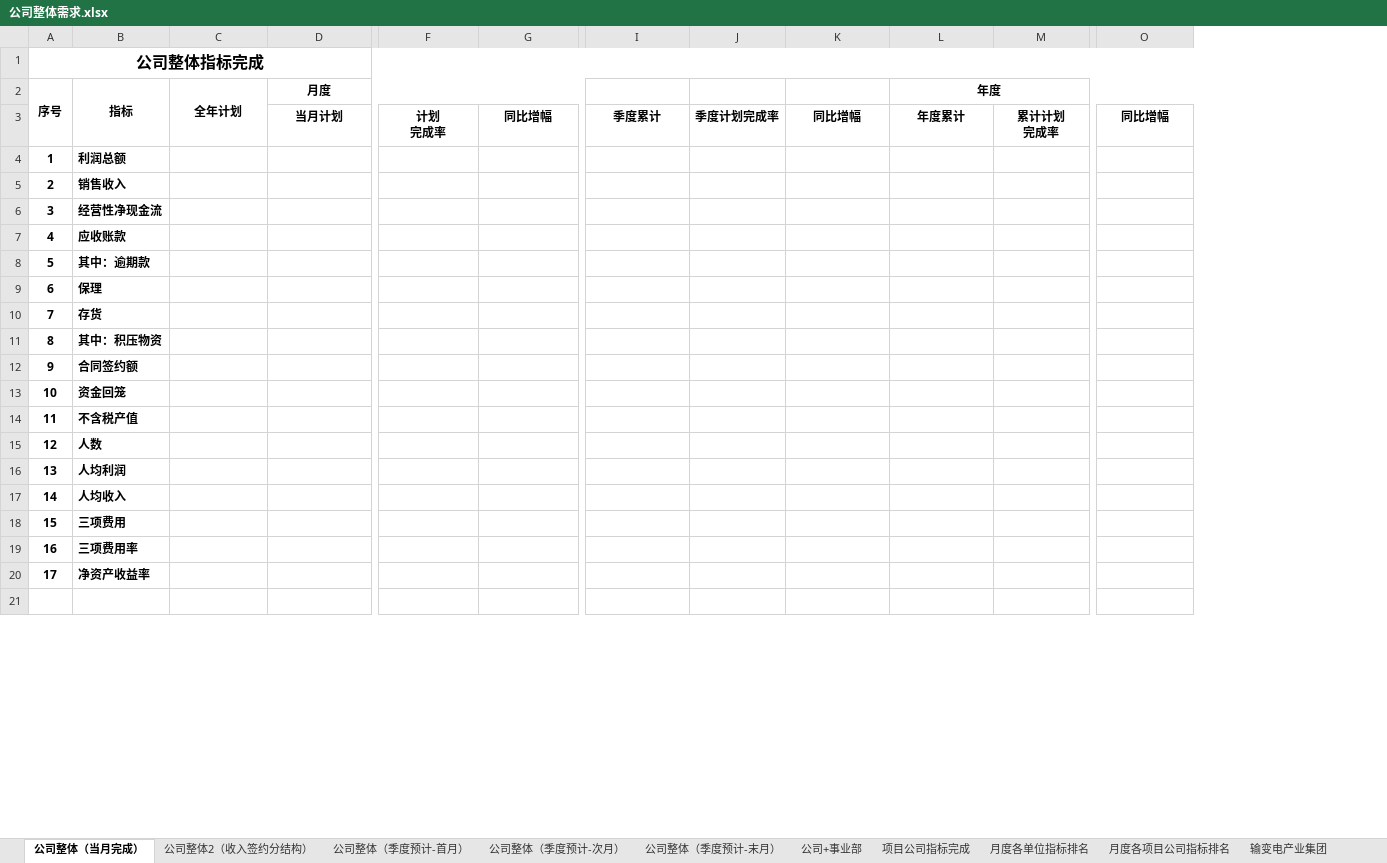
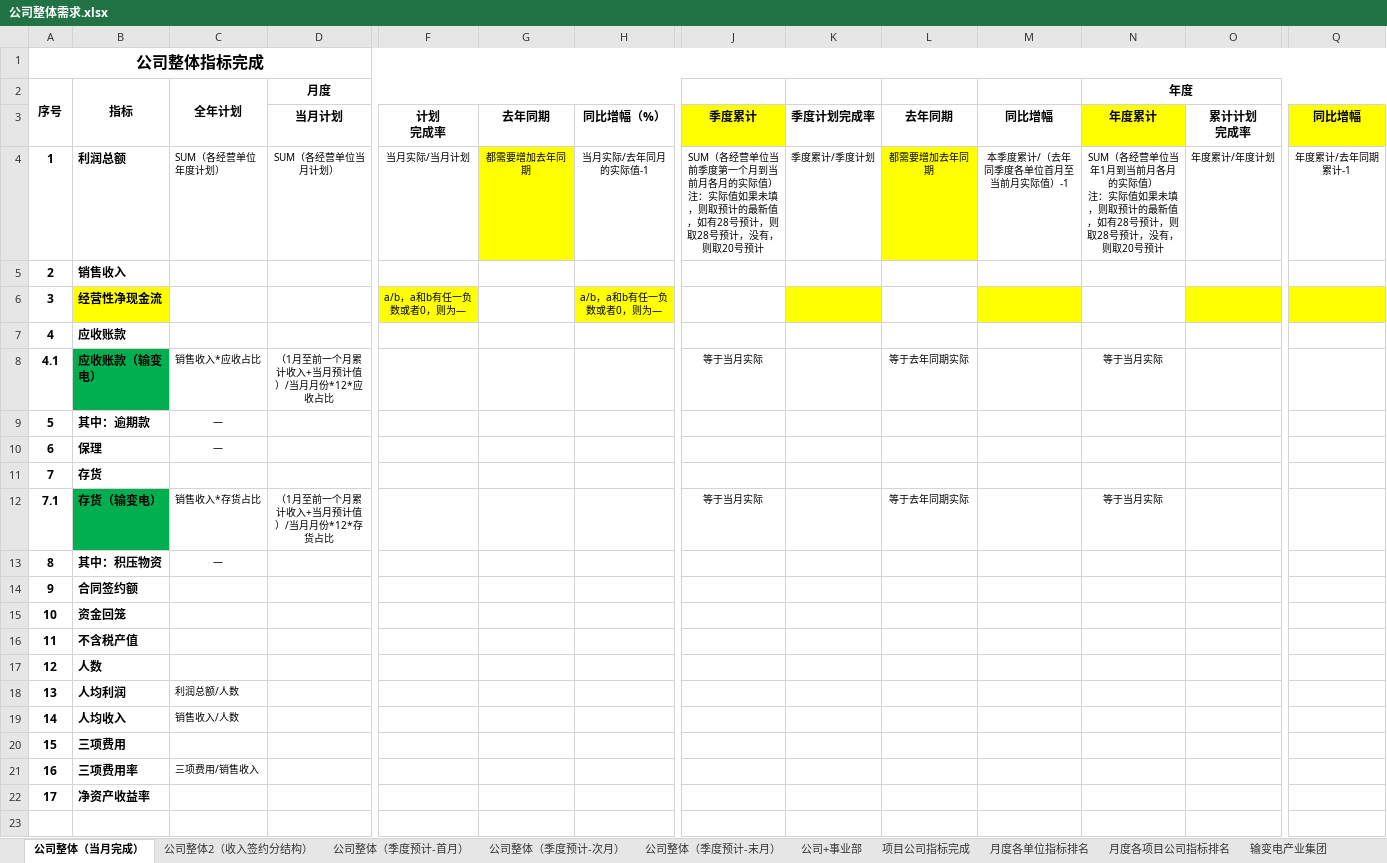
Before and after one commit to Patrick-Wang/TBEA_Repo, an Excel workbook: TBEA/BusinessPerformance/Documentation/经营数据平台-指标/公司整体需求.xlsx, sheet 公司整体（当月完成）, drawn as a sheet; only a part is shown, gaps mark what is left out; values as stored, in another font and other column widths than the file's, no borders; removed rows and columns are numbered as before the commit, all else as after; rows hold the shown columns only; ↵ is a line break in a cell; the diff names each change by its address in the sheet, - before the commit and + after, or states it on an @@ line.

```diff
--- a/TBEA/BusinessPerformance/Documentation/经营数据平台-指标/公司整体需求.xlsx (sheet 公司整体（当月完成）)
+++ b/TBEA/BusinessPerformance/Documentation/经营数据平台-指标/公司整体需求.xlsx (sheet 公司整体（当月完成）)
+column G, row 3: 去年同期
+column L, row 3: 去年同期
-H3: 同比增幅
+H3: 同比增幅（%）
-J3 fill: none
+J3 fill: #FFFF00
-N3 fill: none
+N3 fill: #FFFF00
-Q3 fill: none
+Q3 fill: #FFFF00
-row 4: 1 | 利润总额
+row 4: 1 | 利润总额 | SUM（各经营单位年度计划） | SUM（各经营单位当月计划） | 当月实际/当月计划 | 都需要增加去年同期 | 当月实际/去年同月的实际值-1 | SUM（各经营单位当前季度第一个月到当前月各月的实际值） ↵ 注：实际值如果未填，则取预计的最新值，如有28号预计，则取28号预计，没有，则取20号预计 | 季度累计/季度计划 | 都需要增加去年同期 | 本季度累计/（去年同季度各单位首月至当前月实际值）-1 | SUM（各经营单位当年1月到当前月各月的实际值） ↵ 注：实际值如果未填，则取预计的最新值，如有28号预计，则取28号预计，没有，则取20号预计 | 年度累计/年度计划 | 年度累计/去年同期累计-1
-B6 fill: none
+B6 fill: #FFFF00
-F6: (empty)
+F6: a/b，a和b有任一负数或者0，则为—
-F6 fill: none
+F6 fill: #FFFF00
-H6: (empty)
+H6: a/b，a和b有任一负数或者0，则为—
-H6 fill: none
+H6 fill: #FFFF00
-K6 fill: none
+K6 fill: #FFFF00
-M6 fill: none
+M6 fill: #FFFF00
-O6 fill: none
+O6 fill: #FFFF00
-Q6 fill: none
+Q6 fill: #FFFF00
+row 8: 4.1 | 应收账款（输变电） | 销售收入*应收占比 | （1月至前一个月累计收入+当月预计值）/当月月份*12*应收占比 |  |  |  | 等于当月实际 |  | 等于去年同期实际 |  | 等于当月实际
-C9:C10 (全年计划): (empty)
+C9:C10 (全年计划): —
+row 12: 7.1 | 存货（输变电） | 销售收入*存货占比 | （1月至前一个月累计收入+当月预计值）/当月月份*12*存货占比 |  |  |  | 等于当月实际 |  | 等于去年同期实际 |  | 等于当月实际
-C13 (全年计划): (empty)
+C13 (全年计划): —
-C18 (全年计划): (empty)
+C18 (全年计划): 利润总额/人数
-C19 (全年计划): (empty)
+C19 (全年计划): 销售收入/人数
-C21 (全年计划): (empty)
+C21 (全年计划): 三项费用/销售收入
```
Also changed, not shown: sheet 公司整体（季度预计-首月）, sheet 公司整体（季度预计-末月）, sheet 公司整体（季度预计-次月）, sheet 公司整体2（收入签约分结构）, sheet 公司+事业部.
